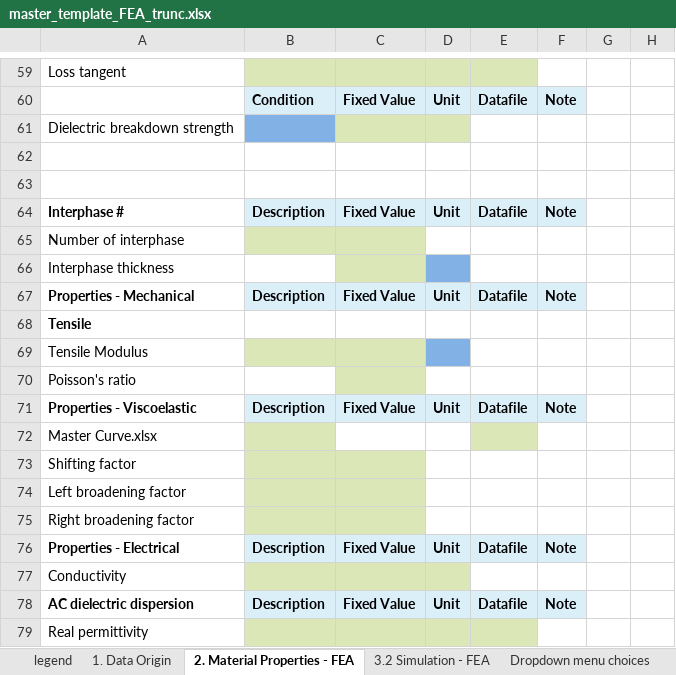
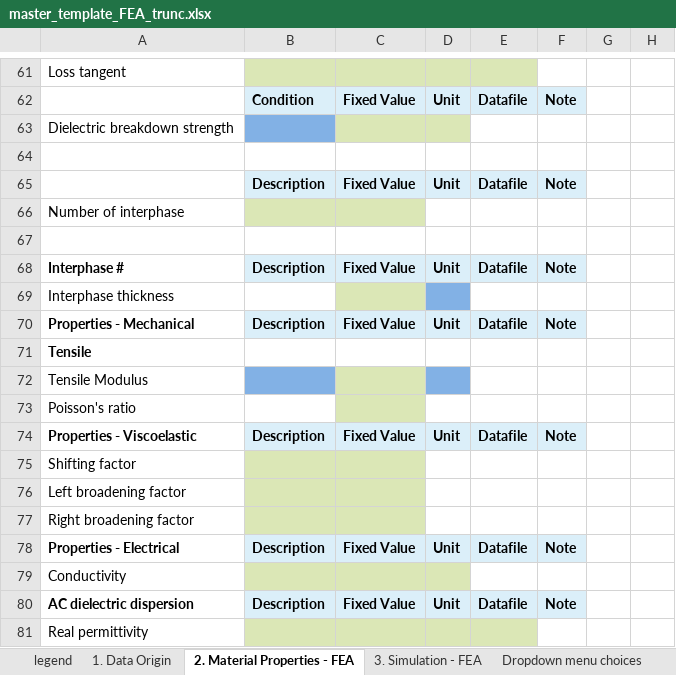
Before and after one commit to Duke-MatSci/nanomine-schema, an Excel workbook: xls-input-forms/master_template_FEA_trunc.xlsx, sheet 2. Material Properties - FEA, drawn as a sheet; only a part is shown, gaps mark what is left out; values as stored, in another font and other column widths than the file's, no borders; removed rows and columns are numbered as before the commit, all else as after; the diff covers the shown part only; the diff names each change by its address in the sheet, - before the commit and + after, or states it on an @@ line.

```diff
--- a/xls-input-forms/master_template_FEA_trunc.xlsx (sheet 2. Material Properties - FEA)
+++ b/xls-input-forms/master_template_FEA_trunc.xlsx (sheet 2. Material Properties - FEA)
-sheet tab: 3.2 Simulation - FEA
+sheet tab: 3. Simulation - FEA
+row 65:  | Description | Fixed Value | Unit | Datafile | Note
@@ row 65 moved to row 66: Number of interphase @@
-B72 fill: #DBE7B6
+B72 fill: #82B1E5
-row 72: Master Curve.xlsx
```
Also changed, not shown: 7 added rows, 5 removed rows, 4 edited cells and cell formats elsewhere in this sheet, sheet Dropdown menu choices, sheet 3. Simulation - FEA, sheet 1. Data Origin.
